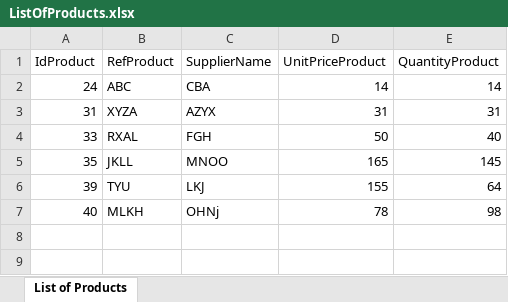
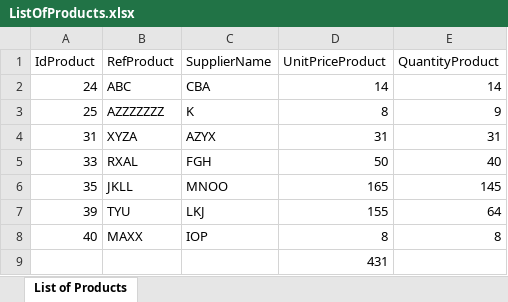
Before and after one commit to ROMMENEmouhamedali/pidevWeb, an Excel workbook: Desktop/epicoders FX NETBEANS/ListOfProducts.xlsx, sheet List of Products, drawn as a sheet; values as stored, in another font and other column widths than the file's, no borders; addresses are those after the commit; the diff names each change by its address in the sheet, - before the commit and + after, or states it on an @@ line.

```diff
--- a/Desktop/epicoders FX NETBEANS/ListOfProducts.xlsx (sheet List of Products)
+++ b/Desktop/epicoders FX NETBEANS/ListOfProducts.xlsx (sheet List of Products)
+row 3: 25 | AZZZZZZZ | K | 8 | 9
-B8 (RefProduct): MLKH
+B8 (RefProduct): MAXX
-C8 (SupplierName): OHNj
+C8 (SupplierName): IOP
-D8 (UnitPriceProduct): 78
+D8 (UnitPriceProduct): 8
-E8 (QuantityProduct): 98
+E8 (QuantityProduct): 8
+row 9:  |  |  | 431
```
Also changed, not shown: 4 other files.
